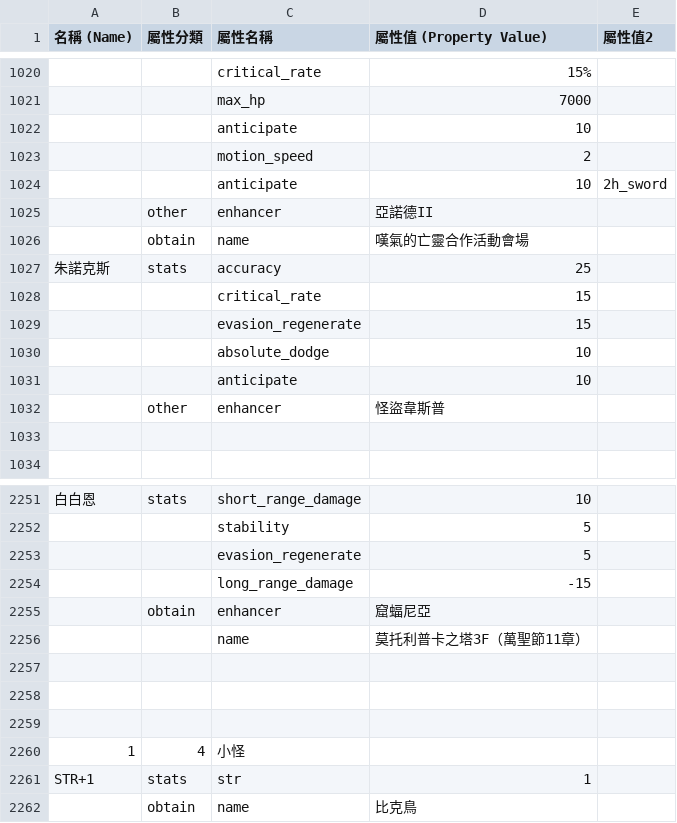
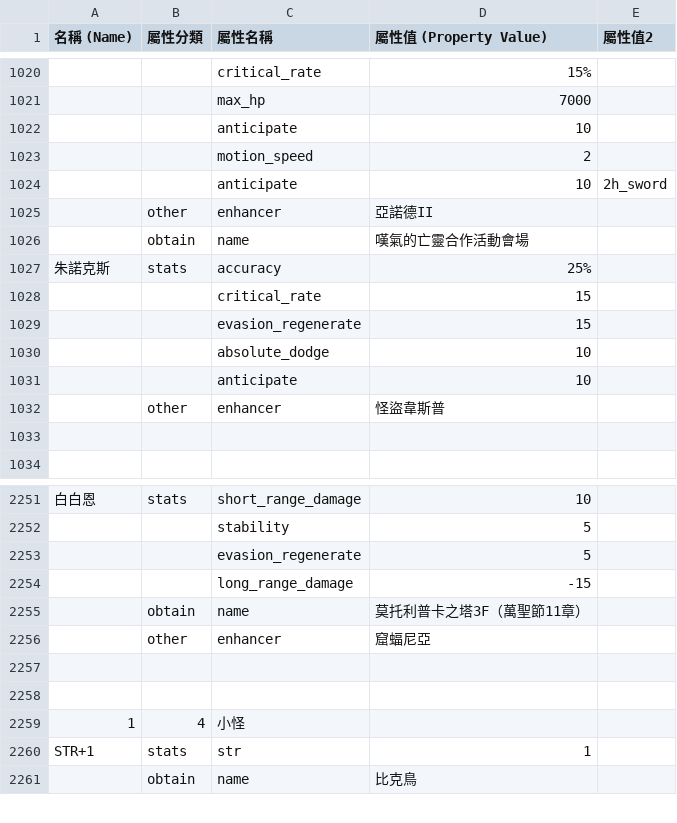
Before and after one commit to hcetyzun/Data-mirror, a CSV file: data/crystal/crystal.csv, drawn as a sheet; only a part is shown, gaps mark what is left out; removed rows and columns are numbered as before the commit, all else as after; the diff names each change by its address in the sheet, - before the commit and + after, or states it on an @@ line.

```diff
--- a/data/crystal/crystal.csv
+++ b/data/crystal/crystal.csv
-D1027 (屬性值 (Property Value)): 25
+D1027 (屬性值 (Property Value)): 25%
+row 2255:  | obtain | name | 莫托利普卡之塔3F（萬聖節11章）
-B2256 (屬性分類): obtain
+B2256 (屬性分類): other
-row 2256:  |  | name | 莫托利普卡之塔3F（萬聖節11章）
-row 2257: (empty)
```
Also changed, not shown: data/registlet/registlet.csv.
